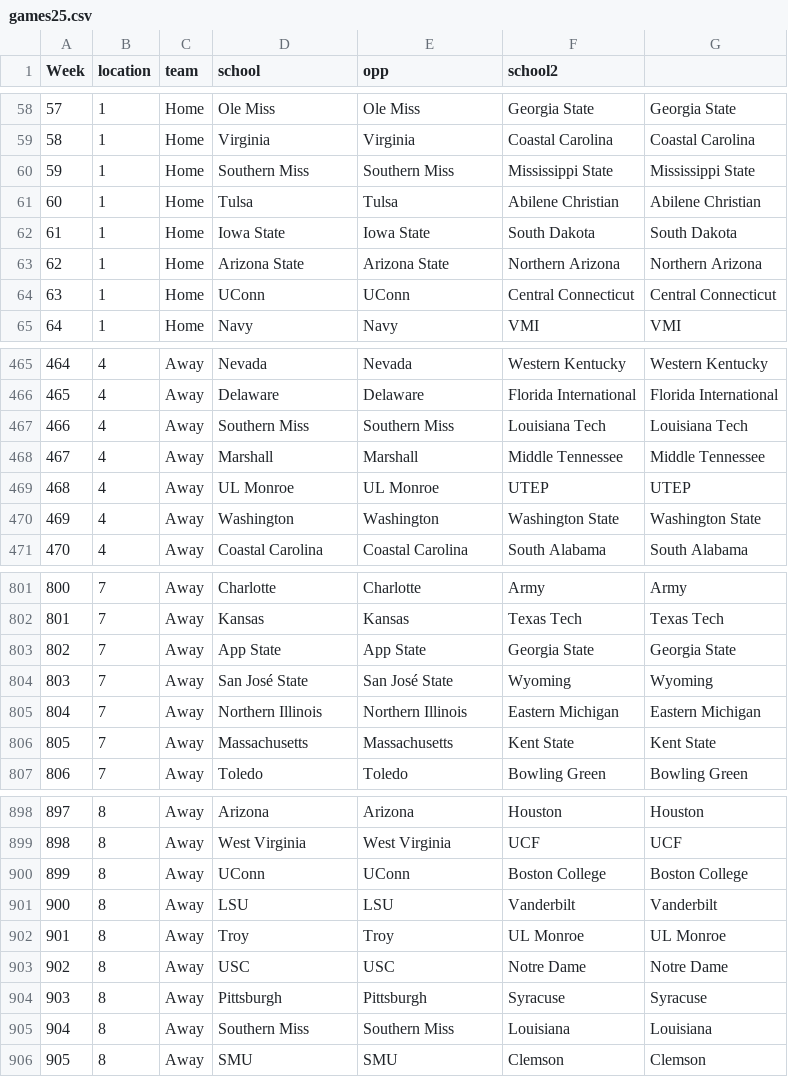
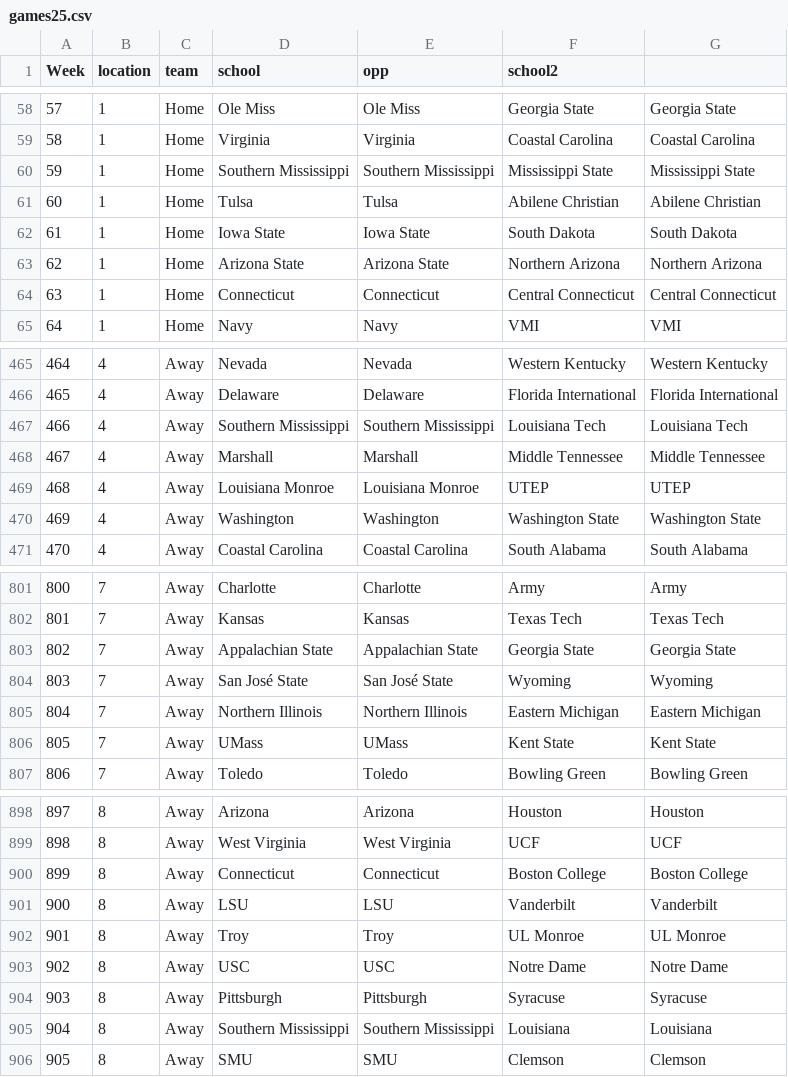
Before and after one commit to CFBNumbers/createyourownwintotals, a CSV file: games25.csv, drawn as a sheet; only a part is shown, gaps mark what is left out; the diff covers the shown part only.

```diff
--- a/games25.csv
+++ b/games25.csv
@@ -59,3 +59,3 @@
 "58",1,"Home","Virginia","Virginia","Coastal Carolina","Coastal Carolina"
-"59",1,"Home","Southern Miss","Southern Miss","Mississippi State","Mississippi State"
+"59",1,"Home","Southern Mississippi","Southern Mississippi","Mississippi State","Mississippi State"
 "60",1,"Home","Tulsa","Tulsa","Abilene Christian","Abilene Christian"
@@ -63,3 +63,3 @@
 "62",1,"Home","Arizona State","Arizona State","Northern Arizona","Northern Arizona"
-"63",1,"Home","UConn","UConn","Central Connecticut","Central Connecticut"
+"63",1,"Home","Connecticut","Connecticut","Central Connecticut","Central Connecticut"
 "64",1,"Home","Navy","Navy","VMI","VMI"
@@ -466,5 +466,5 @@
 "465",4,"Away","Delaware","Delaware","Florida International","Florida International"
-"466",4,"Away","Southern Miss","Southern Miss","Louisiana Tech","Louisiana Tech"
+"466",4,"Away","Southern Mississippi","Southern Mississippi","Louisiana Tech","Louisiana Tech"
 "467",4,"Away","Marshall","Marshall","Middle Tennessee","Middle Tennessee"
-"468",4,"Away","UL Monroe","UL Monroe","UTEP","UTEP"
+"468",4,"Away","Louisiana Monroe","Louisiana Monroe","UTEP","UTEP"
 "469",4,"Away","Washington","Washington","Washington State","Washington State"
@@ -802,6 +802,6 @@
 "801",7,"Away","Kansas","Kansas","Texas Tech","Texas Tech"
-"802",7,"Away","App State","App State","Georgia State","Georgia State"
+"802",7,"Away","Appalachian State","Appalachian State","Georgia State","Georgia State"
 "803",7,"Away","San José State","San José State","Wyoming","Wyoming"
 "804",7,"Away","Northern Illinois","Northern Illinois","Eastern Michigan","Eastern Michigan"
-"805",7,"Away","Massachusetts","Massachusetts","Kent State","Kent State"
+"805",7,"Away","UMass","UMass","Kent State","Kent State"
 "806",7,"Away","Toledo","Toledo","Bowling Green","Bowling Green"
@@ -899,3 +899,3 @@
 "898",8,"Away","West Virginia","West Virginia","UCF","UCF"
-"899",8,"Away","UConn","UConn","Boston College","Boston College"
+"899",8,"Away","Connecticut","Connecticut","Boston College","Boston College"
 "900",8,"Away","LSU","LSU","Vanderbilt","Vanderbilt"
@@ -904,3 +904,3 @@
 "903",8,"Away","Pittsburgh","Pittsburgh","Syracuse","Syracuse"
-"904",8,"Away","Southern Miss","Southern Miss","Louisiana","Louisiana"
+"904",8,"Away","Southern Mississippi","Southern Mississippi","Louisiana","Louisiana"
 "905",8,"Away","SMU","SMU","Clemson","Clemson"
```
Also changed, not shown: 152 edited cells elsewhere in this file.
